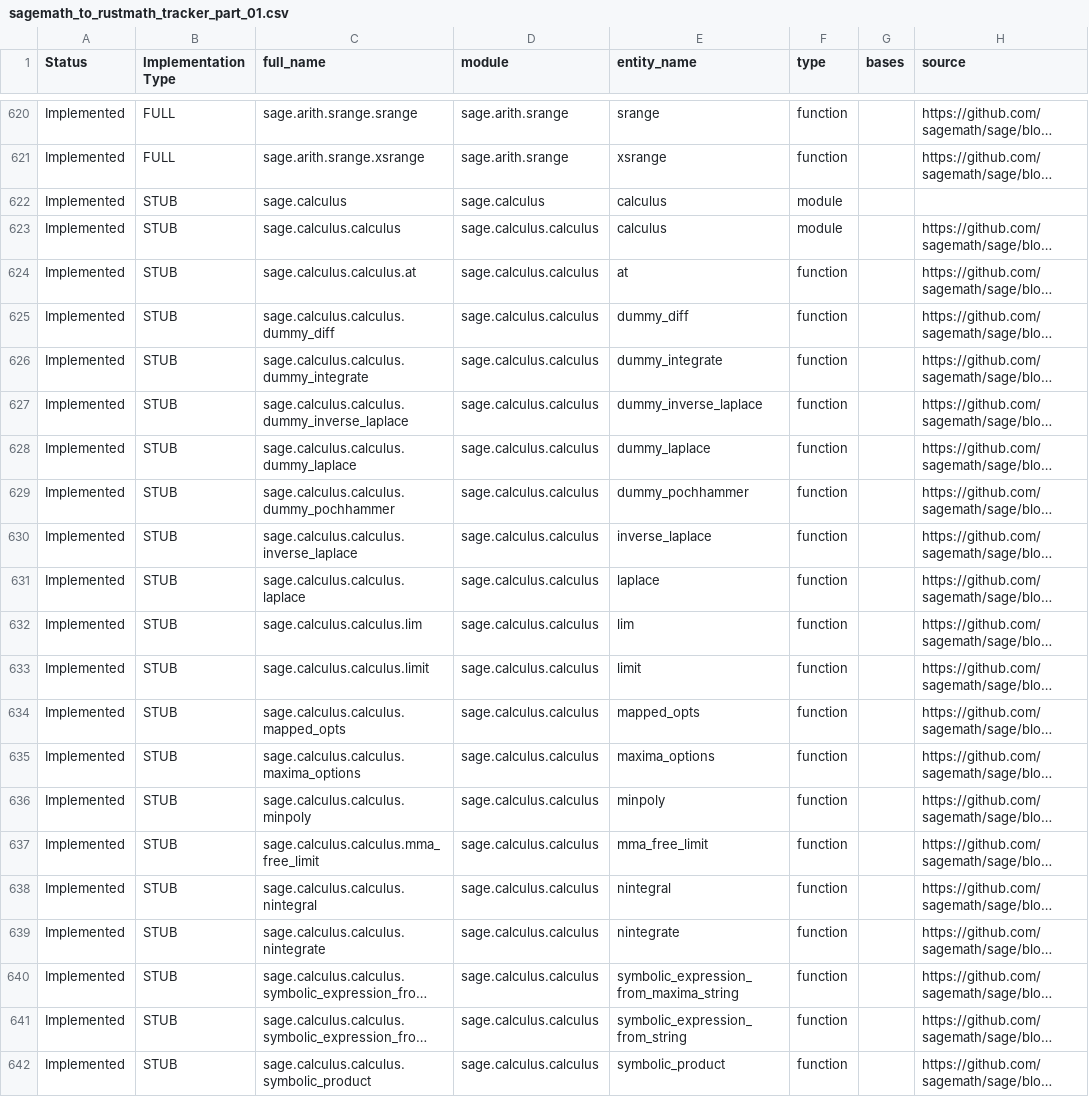
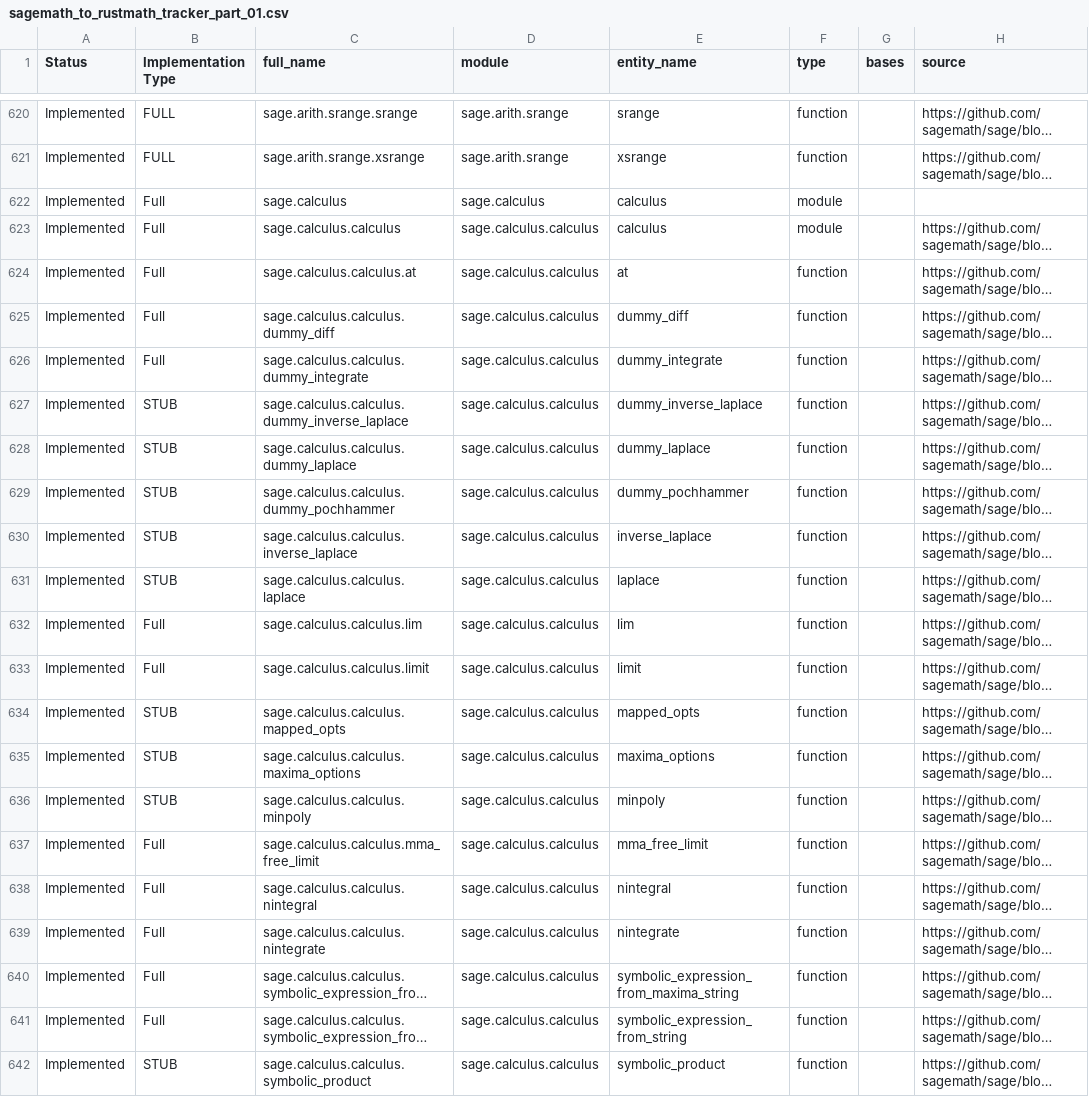
Before and after one commit to johnjanik/RustMath, a CSV file: sagemath_to_rustmath_tracker_part_01.csv, drawn as a sheet; only a part is shown, gaps mark what is left out; long unchanged cells end in …; the diff names each change by its address in the sheet, - before the commit and + after, or states it on an @@ line.

```diff
--- a/sagemath_to_rustmath_tracker_part_01.csv
+++ b/sagemath_to_rustmath_tracker_part_01.csv
-B622:B626 (Implementation Type): STUB
+B622:B626 (Implementation Type): Full
-B632:B633 (Implementation Type): STUB
+B632:B633 (Implementation Type): Full
-B637:B641 (Implementation Type): STUB
+B637:B641 (Implementation Type): Full
```
